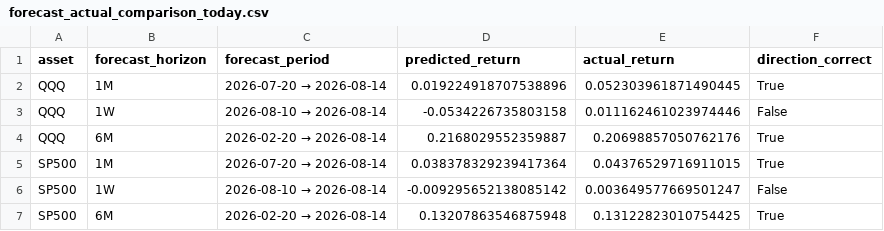
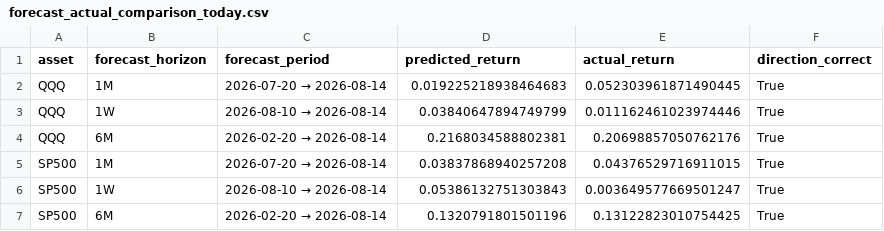
Before and after one commit to ebnr321130921-pixel/finance-report, a CSV file: 3_US_Index/data/forecast_actual_comparison_today.csv, drawn as a sheet.

```diff
--- a/3_US_Index/data/forecast_actual_comparison_today.csv
+++ b/3_US_Index/data/forecast_actual_comparison_today.csv
@@ -1,7 +1,7 @@
 asset,forecast_horizon,forecast_period,predicted_return,actual_return,direction_correct
-QQQ,1M,2026-07-20 → 2026-08-14,0.019224918707538896,0.052303961871490445,True
-QQQ,1W,2026-08-10 → 2026-08-14,-0.0534226735803158,0.011162461023974446,False
-QQQ,6M,2026-02-20 → 2026-08-14,0.2168029552359887,0.20698857050762176,True
-SP500,1M,2026-07-20 → 2026-08-14,0.038378329239417364,0.04376529716911015,True
-SP500,1W,2026-08-10 → 2026-08-14,-0.009295652138085142,0.003649577669501247,False
-SP500,6M,2026-02-20 → 2026-08-14,0.13207863546875948,0.13122823010754425,True
+QQQ,1M,2026-07-20 → 2026-08-14,0.019225218938464683,0.052303961871490445,True
+QQQ,1W,2026-08-10 → 2026-08-14,0.03840647894749799,0.011162461023974446,True
+QQQ,6M,2026-02-20 → 2026-08-14,0.2168034588802381,0.20698857050762176,True
+SP500,1M,2026-07-20 → 2026-08-14,0.03837868940257208,0.04376529716911015,True
+SP500,1W,2026-08-10 → 2026-08-14,0.05386132751303843,0.003649577669501247,True
+SP500,6M,2026-02-20 → 2026-08-14,0.1320791801501196,0.13122823010754425,True
```
Also changed, not shown: 3_US_Index/data/aegis_sigma_diagnostics.csv, 3_US_Index/data/market_decision_chart_weekly.csv, 15 other files.
